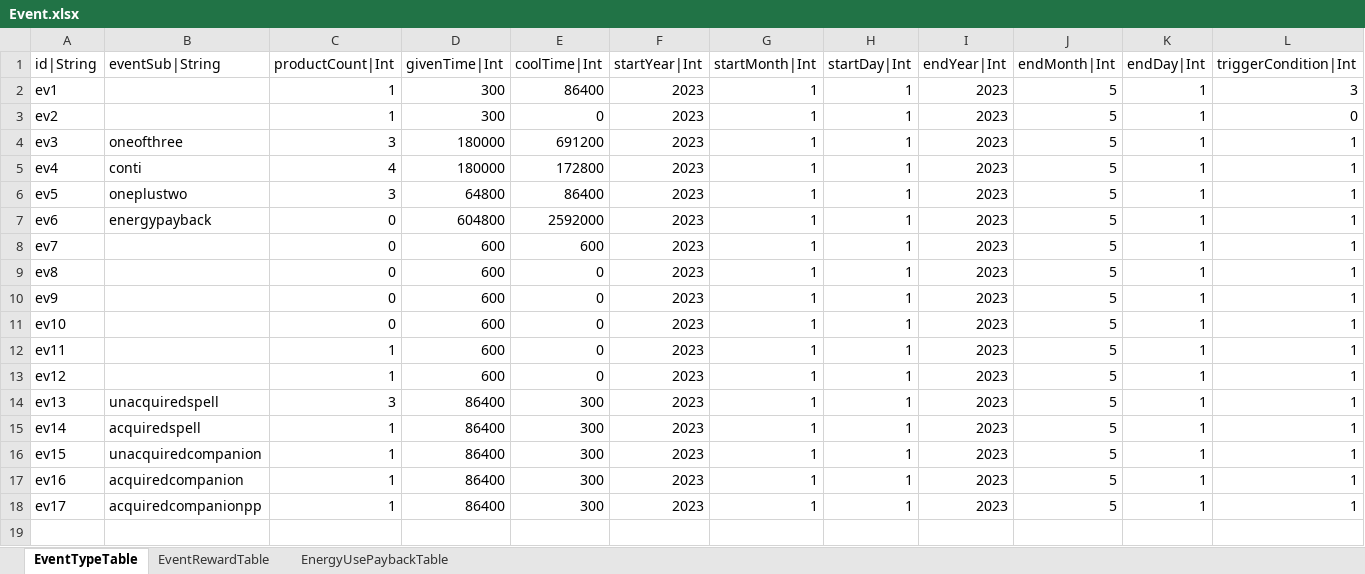
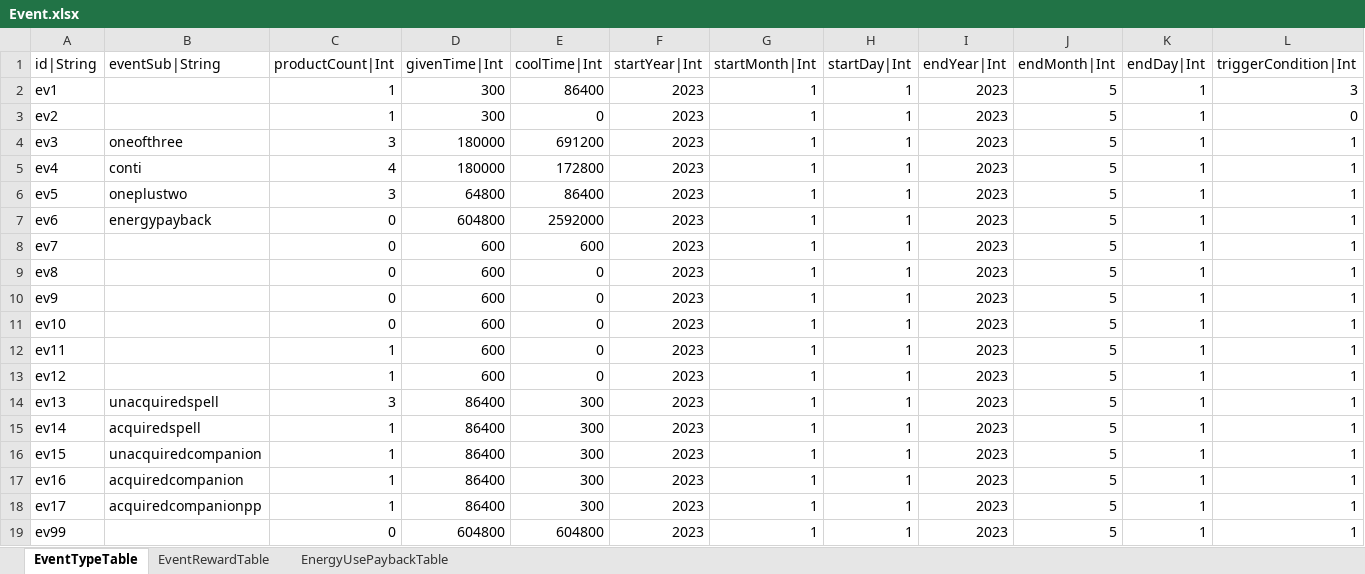
Before and after one commit to hayannal/ProjectNameless, an Excel workbook: Excel/Event.xlsx, sheet EventTypeTable, drawn as a sheet; only a part is shown; values as stored, in another font and other column widths than the file's, no borders; rows hold the shown columns only; the diff names each change by its address in the sheet, - before the commit and + after, or states it on an @@ line.

```diff
--- a/Excel/Event.xlsx (sheet EventTypeTable)
+++ b/Excel/Event.xlsx (sheet EventTypeTable)
+row 19: ev99 |  | 0 | 604800 | 604800 | 2023 | 1 | 1 | 2023 | 5 | 1 | 1
```
Also changed, not shown: Excel/작업Event.xlsx, 1 other file.
